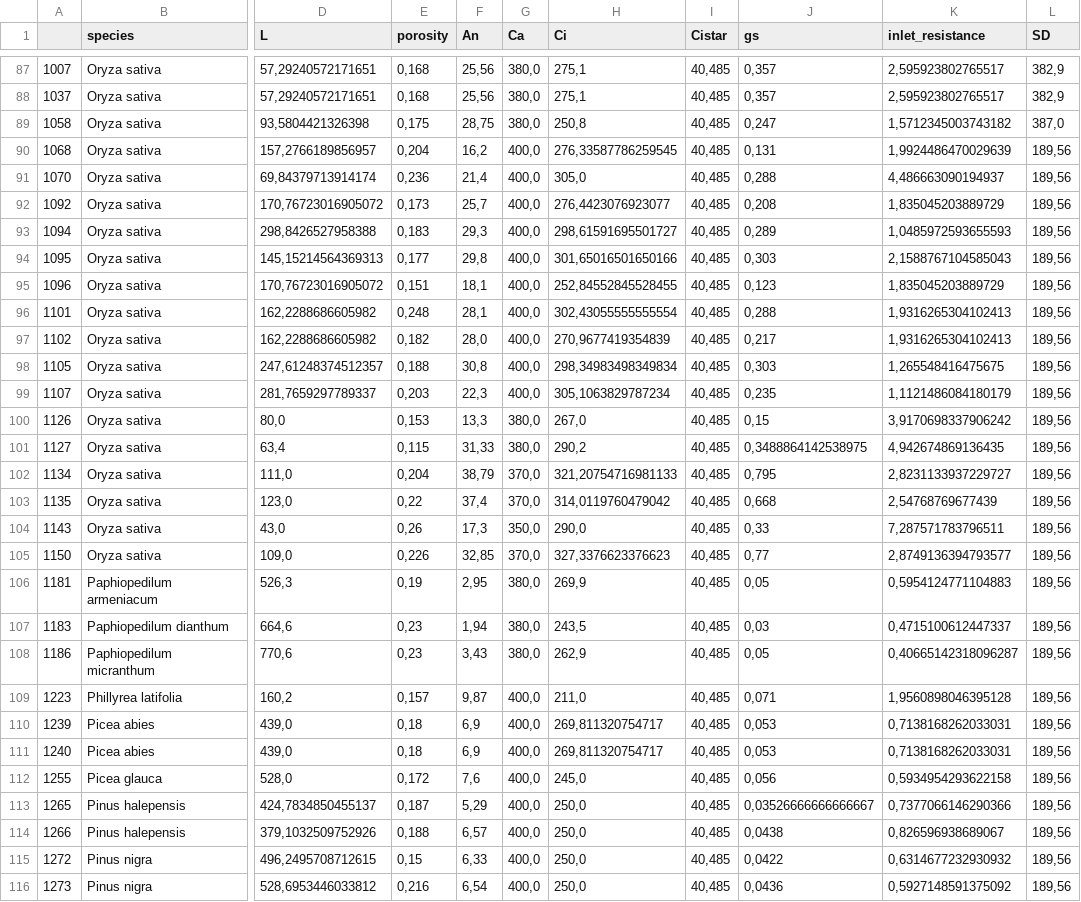
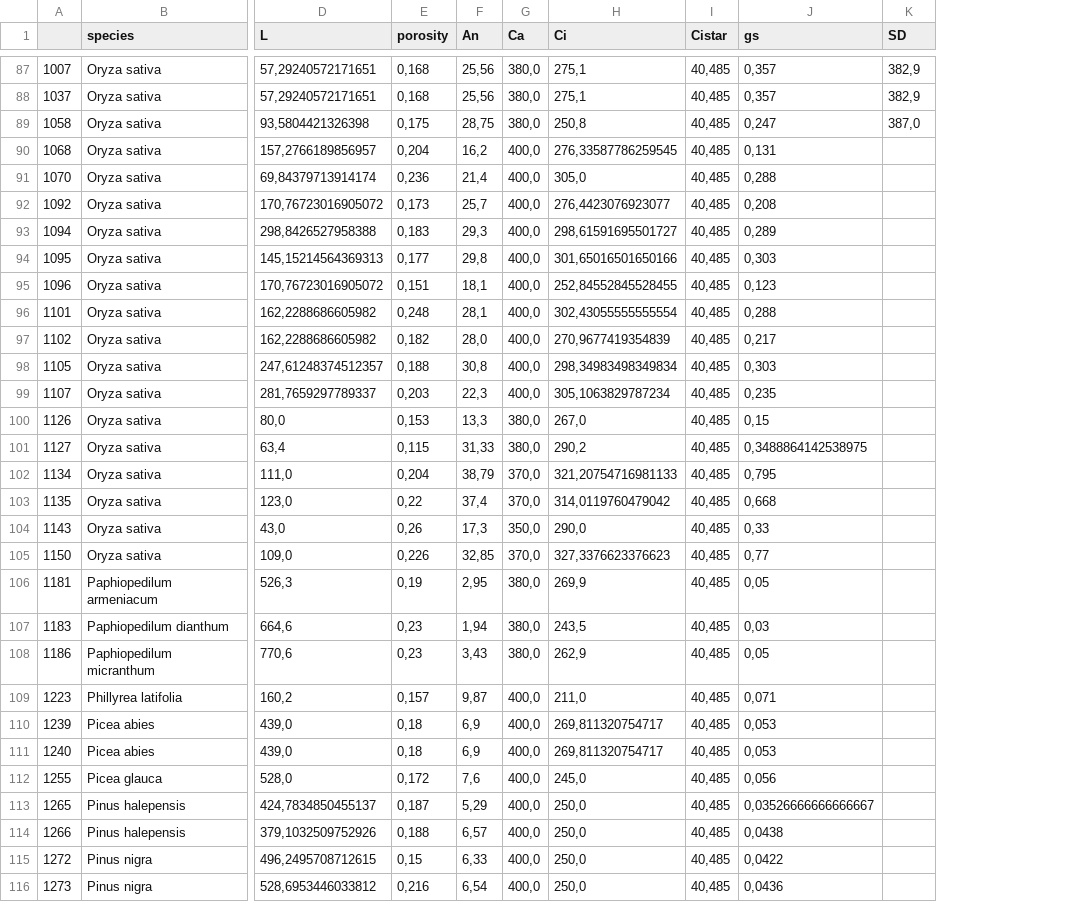
Before and after one commit to andreas-stillits/MasterThesis, a CSV file: scripts/data/derived/Knauer_filtered.csv, drawn as a sheet; only a part is shown, gaps mark what is left out; removed rows and columns are numbered as before the commit, all else as after; the diff covers the shown part only; the diff names each change by its address in the sheet, - before the commit and + after, or states it on an @@ line.

```diff
--- a/scripts/data/derived/Knauer_filtered.csv
+++ b/scripts/data/derived/Knauer_filtered.csv
-column K (inlet_resistance), rows 87-116: 2,595923802765517 | 2,595923802765517 | 1,5712345003743182 | 1,9924486470029639 | 4,486663090194937 | 1,835045203889729 | 1,0485972593655593 | 2,1588767104585043 | 1,835045203889729 | 1,9316265304102413 | 1,9316265304102413 | 1,265548416475675 | 1,1121486084180179 | 3,9170698337906242 | 4,942674869136435 | 2,8231133937229727 | 2,54768769677439 | 7,287571783796511 | 2,8749136394793577 | 0,5954124771104883 | 0,4715100612447337 | 0,40665142318096287 | 1,9560898046395128 | 0,7138168262033031 | 0,7138168262033031 | 0,5934954293622158 | 0,7377066146290366 | 0,826596938689067 | 0,6314677232930932 | 0,5927148591375092
-K90:K116 (SD): 189,56
+K90:K116 (SD): (empty)
```
Also changed, not shown: 120 edited cells elsewhere in this file, 2 other files.
